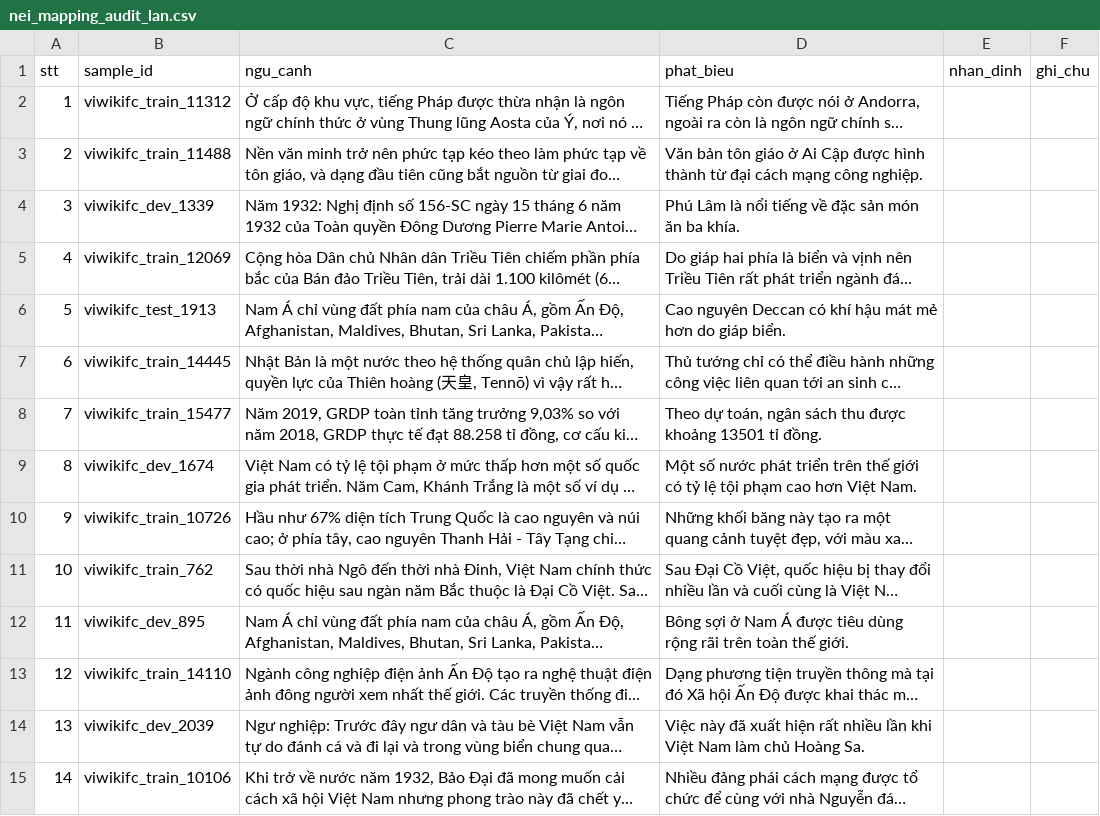
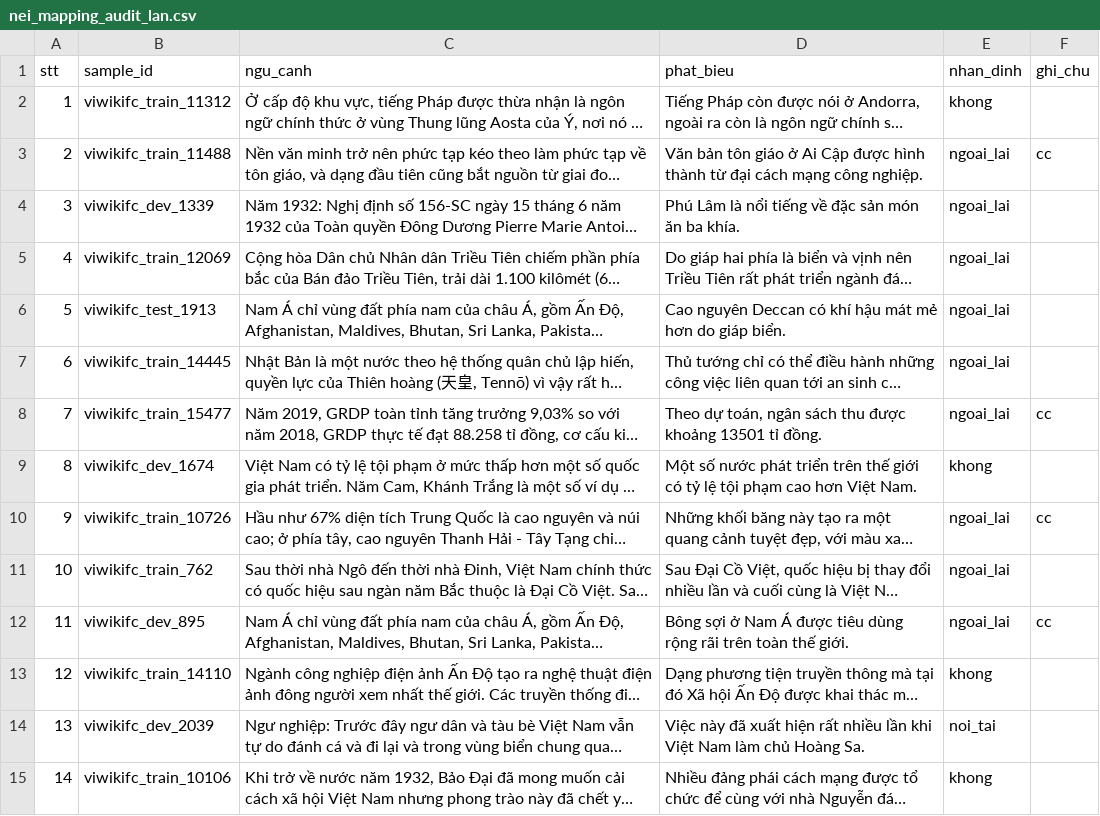
Before and after one commit to wsunicorn/vihallulens, a CSV file: results/nei_mapping_audit_lan.csv, drawn as a sheet; only a part is shown; long unchanged cells end in …; the diff covers the shown part only; the diff names each change by its address in the sheet, - before the commit and + after, or states it on an @@ line.

```diff
--- a/results/nei_mapping_audit_lan.csv
+++ b/results/nei_mapping_audit_lan.csv
-E2 (nhan_dinh): (empty)
+E2 (nhan_dinh): khong
-E3:E8 (nhan_dinh): (empty)
+E3:E8 (nhan_dinh): ngoai_lai
-F3 (ghi_chu): (empty)
+F3 (ghi_chu): cc
-F8 (ghi_chu): (empty)
+F8 (ghi_chu): cc
-E9 (nhan_dinh): (empty)
+E9 (nhan_dinh): khong
-E10:E12 (nhan_dinh): (empty)
+E10:E12 (nhan_dinh): ngoai_lai
-F10 (ghi_chu): (empty)
+F10 (ghi_chu): cc
-F12 (ghi_chu): (empty)
+F12 (ghi_chu): cc
-E13 (nhan_dinh): (empty)
+E13 (nhan_dinh): khong
-E14 (nhan_dinh): (empty)
+E14 (nhan_dinh): noi_tai
-E15 (nhan_dinh): (empty)
+E15 (nhan_dinh): khong
```
Also changed, not shown: 43 edited cells elsewhere in this file, 3 other files.
